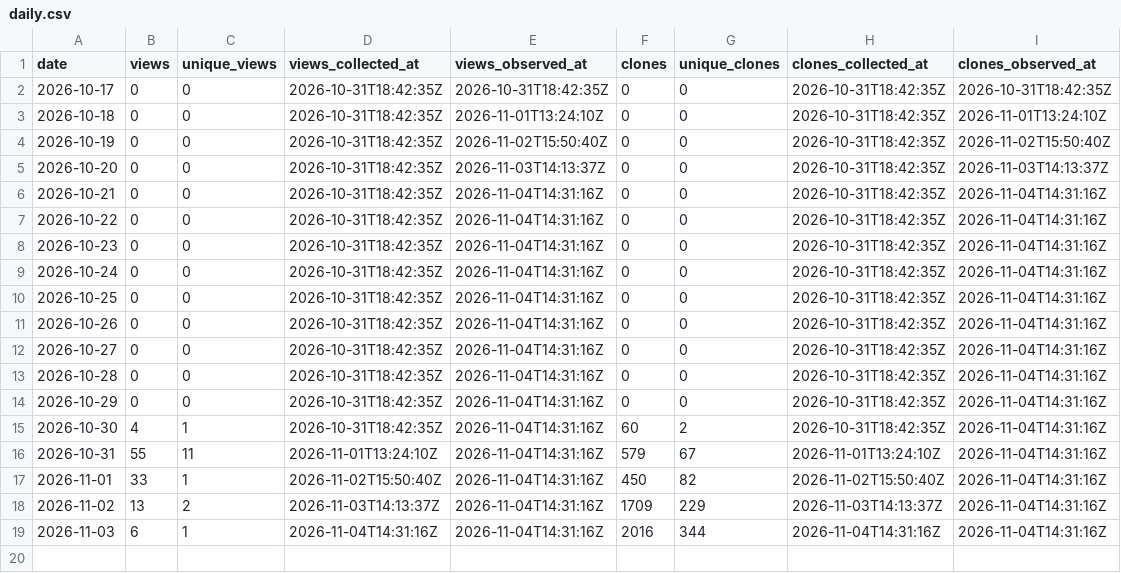
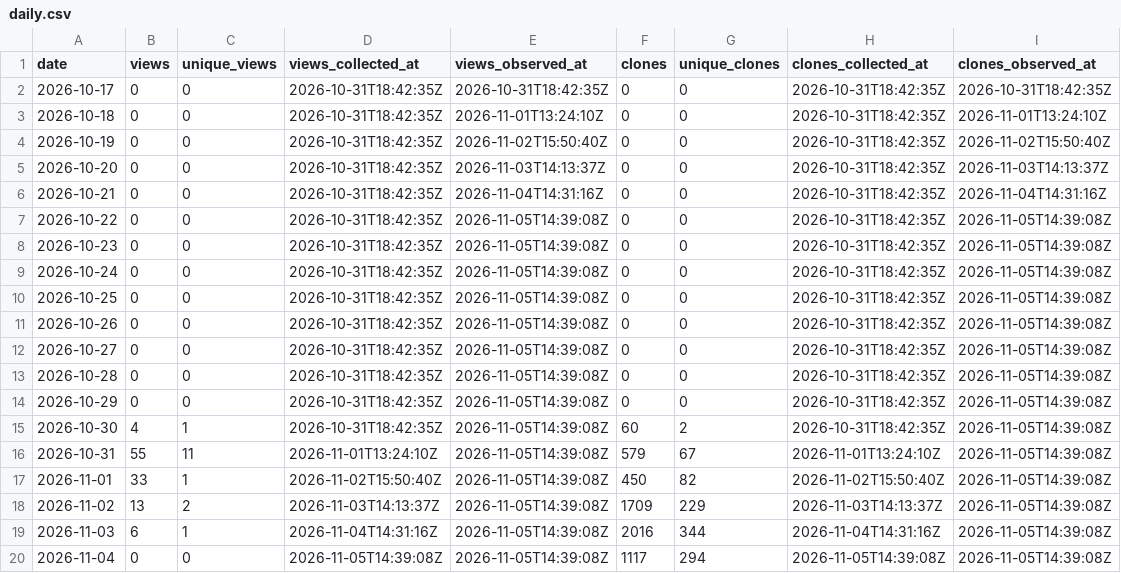
Before and after one commit to danielep71/K-TEMPLATE, a CSV file: data/daily.csv, drawn as a sheet.

```diff
--- a/data/daily.csv
+++ b/data/daily.csv
@@ -6,14 +6,15 @@ date,views,unique_views,views_collected_at,views_observed_at,clones,unique_clone
 2026-10-21,0,0,2026-10-31T18:42:35Z,2026-11-04T14:31:16Z,0,0,2026-10-31T18:42:35Z,2026-11-04T14:31:16Z
-2026-10-22,0,0,2026-10-31T18:42:35Z,2026-11-04T14:31:16Z,0,0,2026-10-31T18:42:35Z,2026-11-04T14:31:16Z
-2026-10-23,0,0,2026-10-31T18:42:35Z,2026-11-04T14:31:16Z,0,0,2026-10-31T18:42:35Z,2026-11-04T14:31:16Z
-2026-10-24,0,0,2026-10-31T18:42:35Z,2026-11-04T14:31:16Z,0,0,2026-10-31T18:42:35Z,2026-11-04T14:31:16Z
-2026-10-25,0,0,2026-10-31T18:42:35Z,2026-11-04T14:31:16Z,0,0,2026-10-31T18:42:35Z,2026-11-04T14:31:16Z
-2026-10-26,0,0,2026-10-31T18:42:35Z,2026-11-04T14:31:16Z,0,0,2026-10-31T18:42:35Z,2026-11-04T14:31:16Z
-2026-10-27,0,0,2026-10-31T18:42:35Z,2026-11-04T14:31:16Z,0,0,2026-10-31T18:42:35Z,2026-11-04T14:31:16Z
-2026-10-28,0,0,2026-10-31T18:42:35Z,2026-11-04T14:31:16Z,0,0,2026-10-31T18:42:35Z,2026-11-04T14:31:16Z
-2026-10-29,0,0,2026-10-31T18:42:35Z,2026-11-04T14:31:16Z,0,0,2026-10-31T18:42:35Z,2026-11-04T14:31:16Z
-2026-10-30,4,1,2026-10-31T18:42:35Z,2026-11-04T14:31:16Z,60,2,2026-10-31T18:42:35Z,2026-11-04T14:31:16Z
-2026-10-31,55,11,2026-11-01T13:24:10Z,2026-11-04T14:31:16Z,579,67,2026-11-01T13:24:10Z,2026-11-04T14:31:16Z
-2026-11-01,33,1,2026-11-02T15:50:40Z,2026-11-04T14:31:16Z,450,82,2026-11-02T15:50:40Z,2026-11-04T14:31:16Z
-2026-11-02,13,2,2026-11-03T14:13:37Z,2026-11-04T14:31:16Z,1709,229,2026-11-03T14:13:37Z,2026-11-04T14:31:16Z
-2026-11-03,6,1,2026-11-04T14:31:16Z,2026-11-04T14:31:16Z,2016,344,2026-11-04T14:31:16Z,2026-11-04T14:31:16Z
+2026-10-22,0,0,2026-10-31T18:42:35Z,2026-11-05T14:39:08Z,0,0,2026-10-31T18:42:35Z,2026-11-05T14:39:08Z
+2026-10-23,0,0,2026-10-31T18:42:35Z,2026-11-05T14:39:08Z,0,0,2026-10-31T18:42:35Z,2026-11-05T14:39:08Z
+2026-10-24,0,0,2026-10-31T18:42:35Z,2026-11-05T14:39:08Z,0,0,2026-10-31T18:42:35Z,2026-11-05T14:39:08Z
+2026-10-25,0,0,2026-10-31T18:42:35Z,2026-11-05T14:39:08Z,0,0,2026-10-31T18:42:35Z,2026-11-05T14:39:08Z
+2026-10-26,0,0,2026-10-31T18:42:35Z,2026-11-05T14:39:08Z,0,0,2026-10-31T18:42:35Z,2026-11-05T14:39:08Z
+2026-10-27,0,0,2026-10-31T18:42:35Z,2026-11-05T14:39:08Z,0,0,2026-10-31T18:42:35Z,2026-11-05T14:39:08Z
+2026-10-28,0,0,2026-10-31T18:42:35Z,2026-11-05T14:39:08Z,0,0,2026-10-31T18:42:35Z,2026-11-05T14:39:08Z
+2026-10-29,0,0,2026-10-31T18:42:35Z,2026-11-05T14:39:08Z,0,0,2026-10-31T18:42:35Z,2026-11-05T14:39:08Z
+2026-10-30,4,1,2026-10-31T18:42:35Z,2026-11-05T14:39:08Z,60,2,2026-10-31T18:42:35Z,2026-11-05T14:39:08Z
+2026-10-31,55,11,2026-11-01T13:24:10Z,2026-11-05T14:39:08Z,579,67,2026-11-01T13:24:10Z,2026-11-05T14:39:08Z
+2026-11-01,33,1,2026-11-02T15:50:40Z,2026-11-05T14:39:08Z,450,82,2026-11-02T15:50:40Z,2026-11-05T14:39:08Z
+2026-11-02,13,2,2026-11-03T14:13:37Z,2026-11-05T14:39:08Z,1709,229,2026-11-03T14:13:37Z,2026-11-05T14:39:08Z
+2026-11-03,6,1,2026-11-04T14:31:16Z,2026-11-05T14:39:08Z,2016,344,2026-11-04T14:31:16Z,2026-11-05T14:39:08Z
+2026-11-04,0,0,2026-11-05T14:39:08Z,2026-11-05T14:39:08Z,1117,294,2026-11-05T14:39:08Z,2026-11-05T14:39:08Z
```
Also changed, not shown: data/paths.csv, data/snapshots.csv, 2 other files.
